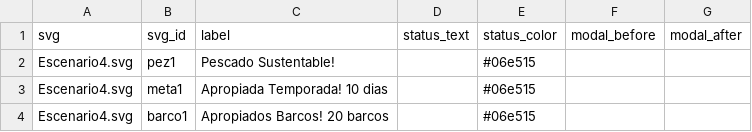
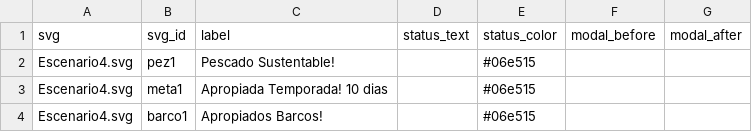
Before and after one commit to pearenas/Escenario4, a CSV file: docs/svg_elements.csv, drawn as a sheet.

```diff
--- a/docs/svg_elements.csv
+++ b/docs/svg_elements.csv
@@ -3,2 +3,2 @@ Escenario4.svg,pez1,Pescado Sustentable!,,#06e515,,
 Escenario4.svg,meta1,Apropiada Temporada! 10 dias,,#06e515,,
-Escenario4.svg,barco1,Apropiados Barcos! 20 barcos,,#06e515,,
+Escenario4.svg,barco1,Apropiados Barcos!,,#06e515,,
```
Also changed, not shown: rmd/svg_elements.csv, svg_elements.csv, 5 other files.
